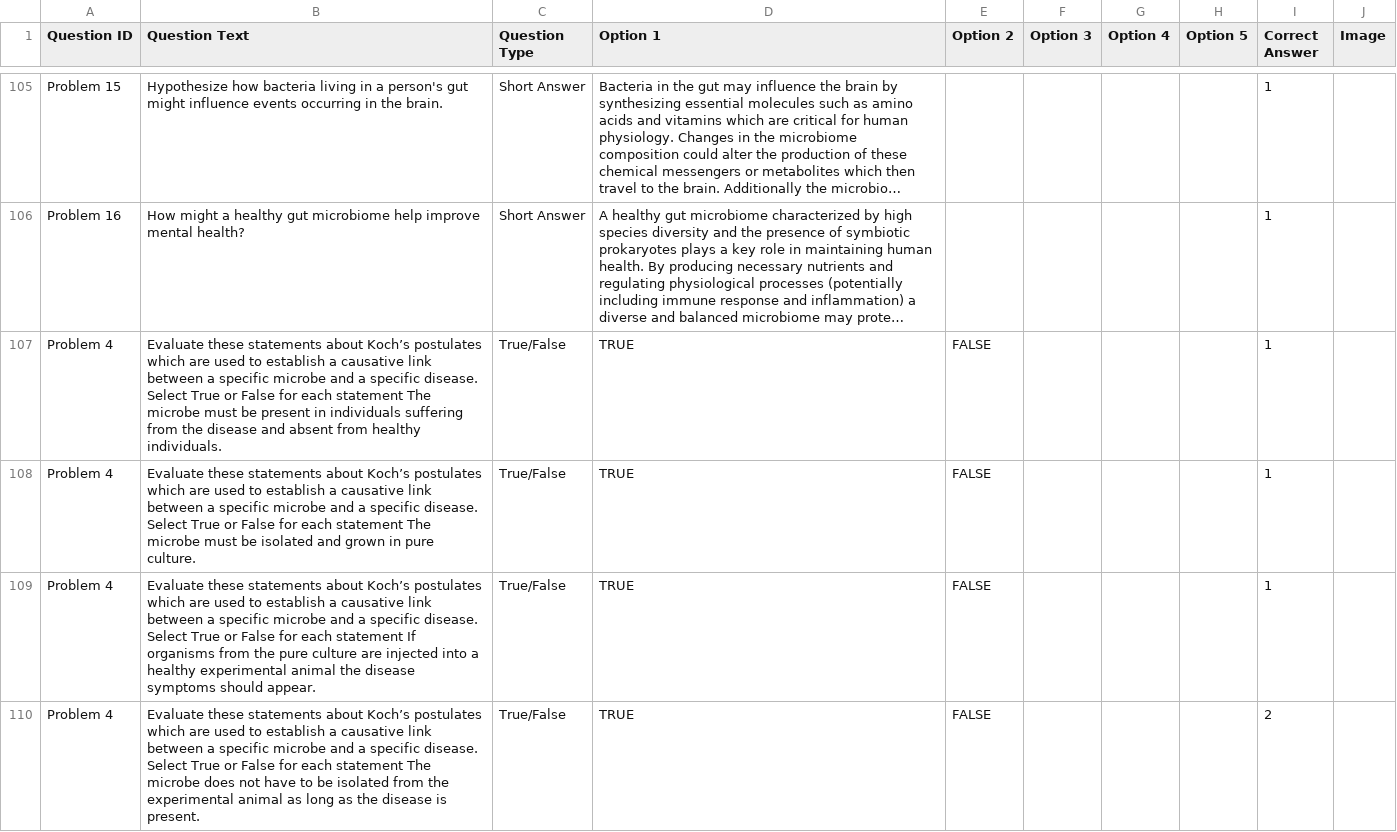
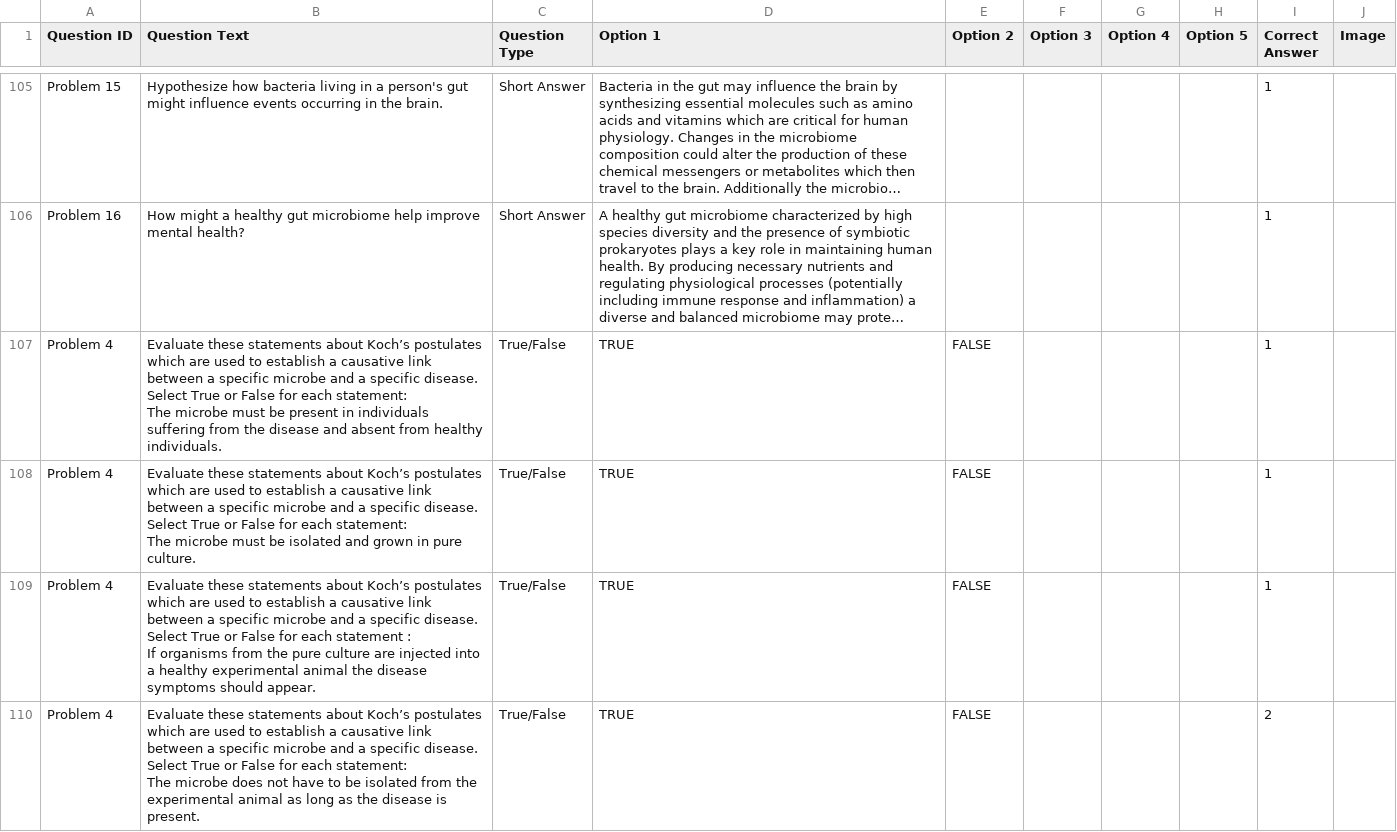
Before and after one commit to lask2026/biol112, a CSV file: chapter26_questions.csv, drawn as a sheet; only a part is shown, gaps mark what is left out; long unchanged cells end in …; ↵ is a line break in a cell; the diff names each change by its address in the sheet, - before the commit and + after, or states it on an @@ line.

```diff
--- a/chapter26_questions.csv
+++ b/chapter26_questions.csv
-B107 (Question Text): …for each statement The microbe…
+B107 (Question Text): …for each statement: ↵ The microbe…
-B108 (Question Text): …for each statement The microbe…
+B108 (Question Text): …for each statement: ↵ The microbe…
-B109 (Question Text): …each statement If organisms…
+B109 (Question Text): …each statement : ↵ If organisms…
-B110 (Question Text): …for each statement The microbe…
+B110 (Question Text): …for each statement: ↵ The microbe…
```
Also changed, not shown: chapter28_questions.csv, chapters.csv, 13 other files.
